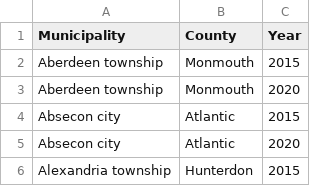
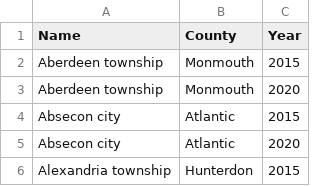
Before and after one commit to xtoadette/group7dbs, a CSV file: Municipality.csv, drawn as a sheet; only a part is shown.

Commit message:
Update Municipality.csv

```diff
--- a/Municipality.csv
+++ b/Municipality.csv
@@ -1,2 +1,2 @@
-Municipality,County,Year
+Name,County,Year
 Aberdeen township,Monmouth,2015
```
